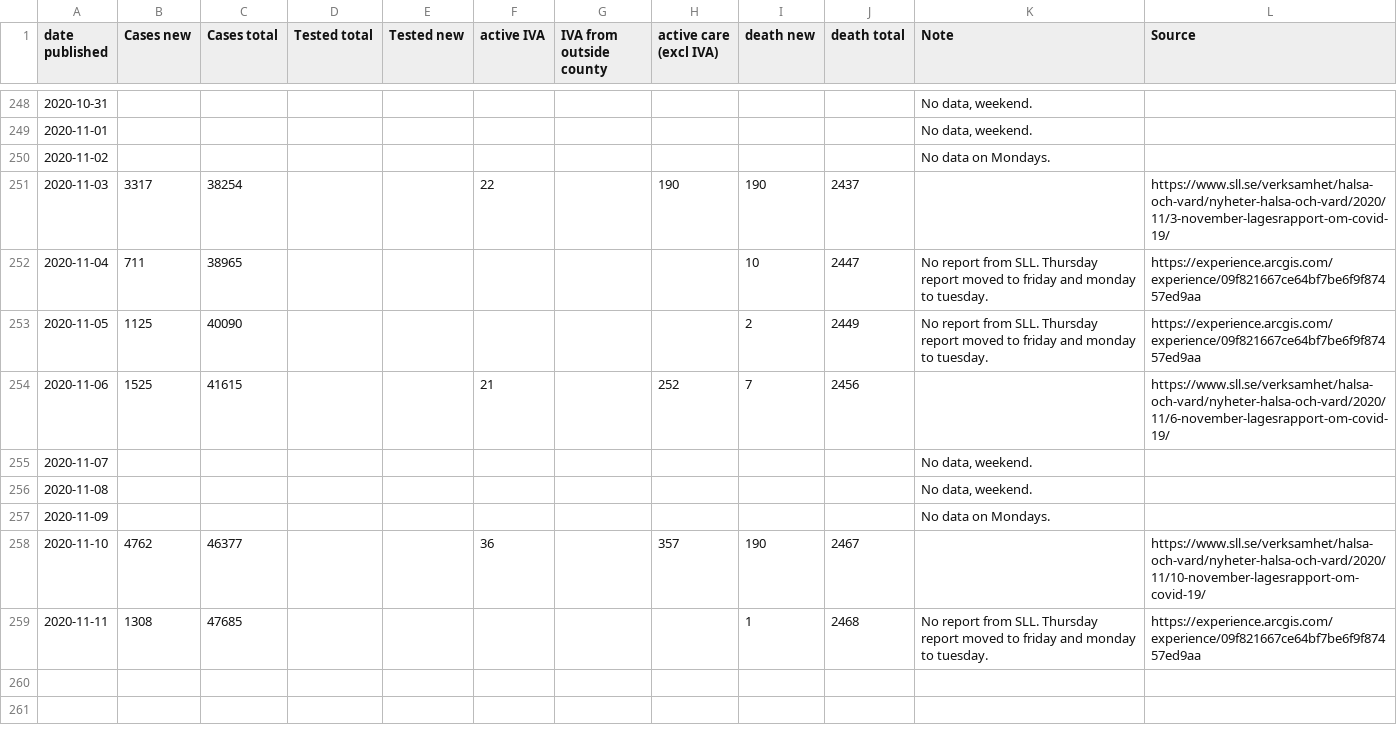
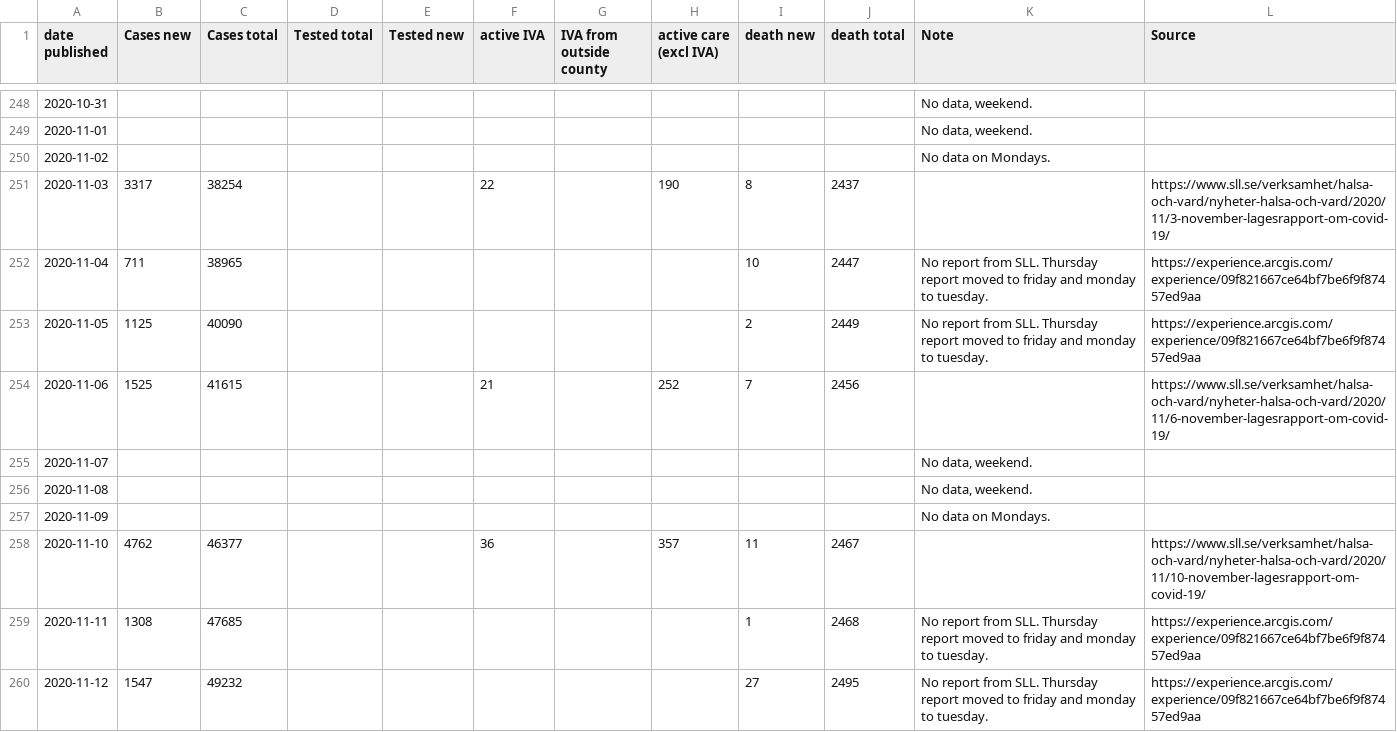
Before and after one commit to mrunesson/covid-19, a CSV file: Corona - Stockholm.csv, drawn as a sheet; only a part is shown, gaps mark what is left out.

Commit message:
Added 2020-11-12

```diff
--- a/Corona - Stockholm.csv
+++ b/Corona - Stockholm.csv
@@ -250,3 +250,3 @@ date published,Cases new,Cases total,Tested total,Tested new,active IVA,IVA from
 2020-11-02,,,,,,,,,,No data on Mondays.,
-2020-11-03,3317,38254,,,22,,190,190,2437,,https://www.sll.se/verksamhet/halsa-och-vard/nyheter-halsa-och-vard/2020/11/3-november-lagesrapport-om-covid-19/
+2020-11-03,3317,38254,,,22,,190,8,2437,,https://www.sll.se/verksamhet/halsa-och-vard/nyheter-halsa-och-vard/2020/11/3-november-lagesrapport-om-covid-19/
 2020-11-04,711,38965,,,,,,10,2447,No report from SLL. Thursday report moved to friday and monday to tuesday.,https://experience.arcgis.com/experience/09f821667ce64bf7be6f9f87457ed9aa
@@ -257,3 +257,4 @@ date published,Cases new,Cases total,Tested total,Tested new,active IVA,IVA from
 2020-11-09,,,,,,,,,,No data on Mondays.,
-2020-11-10,4762,46377,,,36,,357,190,2467,,https://www.sll.se/verksamhet/halsa-och-vard/nyheter-halsa-och-vard/2020/11/10-november-lagesrapport-om-covid-19/
+2020-11-10,4762,46377,,,36,,357,11,2467,,https://www.sll.se/verksamhet/halsa-och-vard/nyheter-halsa-och-vard/2020/11/10-november-lagesrapport-om-covid-19/
 2020-11-11,1308,47685,,,,,,1,2468,No report from SLL. Thursday report moved to friday and monday to tuesday.,https://experience.arcgis.com/experience/09f821667ce64bf7be6f9f87457ed9aa
+2020-11-12,1547,49232,,,,,,27,2495,No report from SLL. Thursday report moved to friday and monday to tuesday.,https://experience.arcgis.com/experience/09f821667ce64bf7be6f9f87457ed9aa
```
